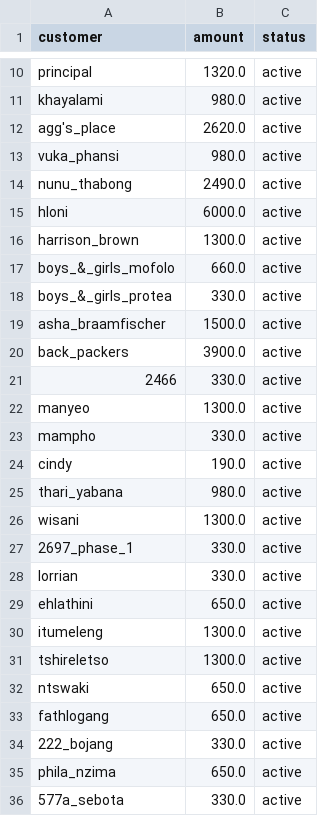
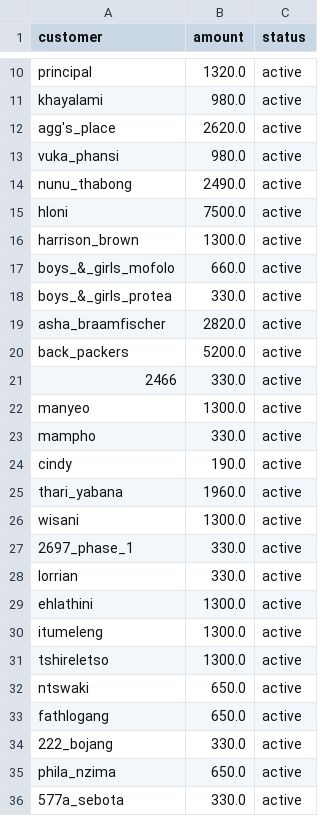
Before and after one commit to nkosana-collab/keep_track, a CSV file: credits.csv (was tables/credits.csv), drawn as a sheet; only a part is shown, gaps mark what is left out; the diff covers the shown part only.

```diff
--- a/tables/credits.csv
+++ b/credits.csv
@@ -14,3 +14,3 @@ vuka_phansi,980.0,active
 nunu_thabong,2490.0,active
-hloni,6000.0,active
+hloni,7500.0,active
 harrison_brown,1300.0,active
@@ -18,4 +18,4 @@ boys_&_girls_mofolo,660.0,active
 boys_&_girls_protea,330.0,active
-asha_braamfischer,1500.0,active
-back_packers,3900.0,active
+asha_braamfischer,2820.0,active
+back_packers,5200.0,active
 2466,330.0,active
@@ -24,3 +24,3 @@ mampho,330.0,active
 cindy,190.0,active
-thari_yabana,980.0,active
+thari_yabana,1960.0,active
 wisani,1300.0,active
@@ -28,3 +28,3 @@ wisani,1300.0,active
 lorrian,330.0,active
-ehlathini,650.0,active
+ehlathini,1300.0,active
 itumeleng,1300.0,active
```
Also changed, not shown: 10 added rows and 3 edited cells elsewhere in this file, 15 other files.
